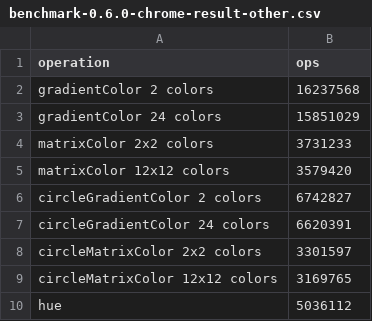
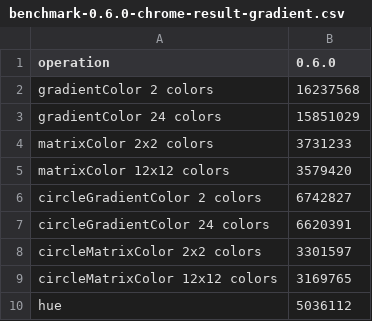
Before and after one commit to jakoivis/color-util, a CSV file: benchmark/benchmark-0.6.0-chrome-result-gradient.csv (was benchmark/output/benchmark-0.6.0-chrome-result-other.csv), drawn as a sheet.

```diff
--- a/benchmark/output/benchmark-0.6.0-chrome-result-other.csv
+++ b/benchmark/benchmark-0.6.0-chrome-result-gradient.csv
@@ -1,2 +1,2 @@
-operation,ops
+operation,0.6.0
 gradientColor 2 colors,16237568
```
Also changed, not shown: benchmark/benchmark-0.6.0-chrome-result-any.csv, benchmark/benchmark-0.6.0-chrome-result.csv, 16 other files.
